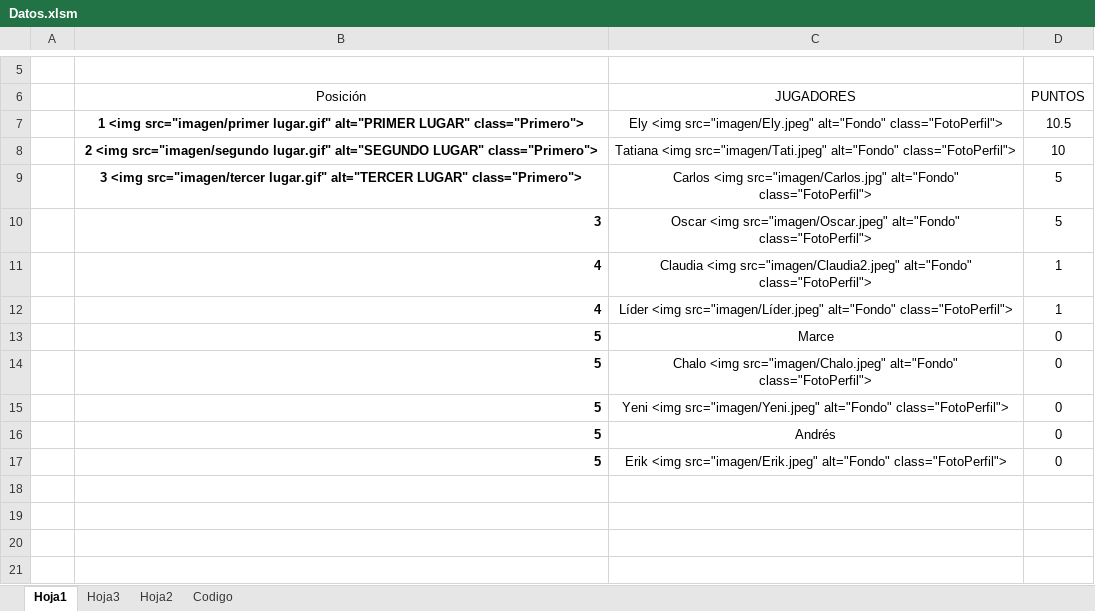
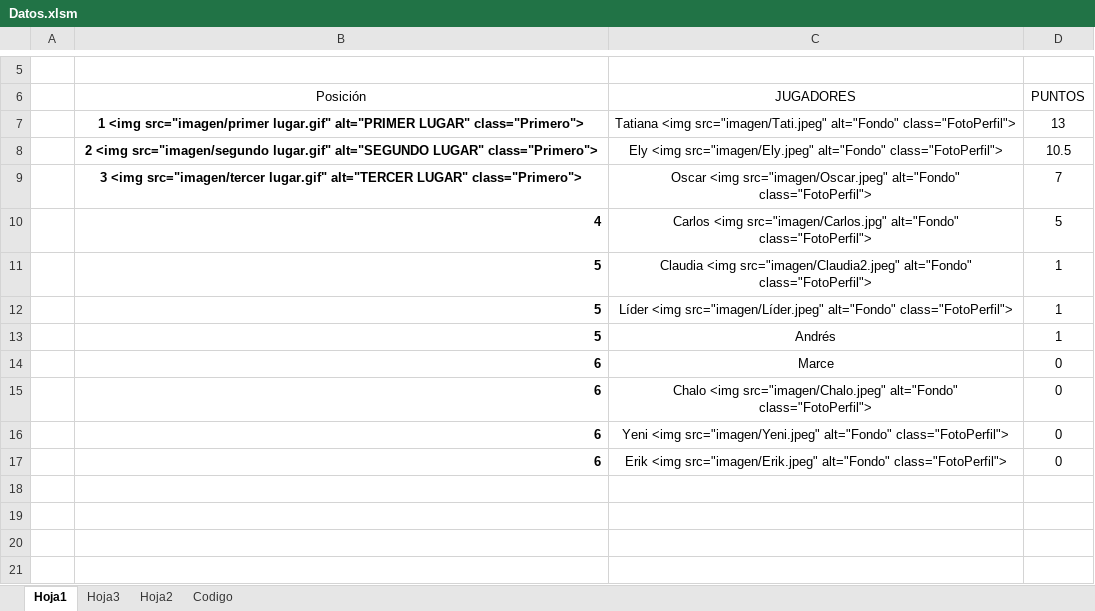
Before and after one commit to diacono81/WebLUdo, an Excel workbook: Datos.xlsm, sheet Hoja1, drawn as a sheet; only a part is shown, gaps mark what is left out; values as stored, in another font and other column widths than the file's, no borders; charts and pictures and table styles not drawn; removed rows and columns are numbered as before the commit, all else as after; the diff names each change by its address in the sheet, - before the commit and + after, or states it on an @@ line.

```diff
--- a/Datos.xlsm (sheet Hoja1)
+++ b/Datos.xlsm (sheet Hoja1)
+row 7:  | 1 <img src="imagen/primer lugar.gif" alt="PRIMER LUGAR" class="Primero"> | Tatiana <img src="imagen/Tati.jpeg" alt="Fondo" class="FotoPerfil"> | 13
-B8 (Posición): 1 <img src="imagen/primer lugar.gif" alt="PRIMER LUGAR" class="Primero">
+B8 (Posición): 2 <img src="imagen/segundo lugar.gif" alt="SEGUNDO LUGAR" class="Primero">
-row 8:  | 2 <img src="imagen/segundo lugar.gif" alt="SEGUNDO LUGAR" class="Primero"> | Tatiana <img src="imagen/Tati.jpeg" alt="Fondo" class="FotoPerfil"> | 10
+row 9:  | 3 <img src="imagen/tercer lugar.gif" alt="TERCER LUGAR" class="Primero"> | Oscar <img src="imagen/Oscar.jpeg" alt="Fondo" class="FotoPerfil"> | 7
-B10 (Posición): 3 <img src="imagen/tercer lugar.gif" alt="TERCER LUGAR" class="Primero">
+B10 (Posición): 4
-B10 alignment: center
+B10 alignment: right
-row 10:  | 3 | Oscar <img src="imagen/Oscar.jpeg" alt="Fondo" class="FotoPerfil"> | 5
-B11:B12 (Posición): 4
+B11:B12 (Posición): 5
+row 13:  | 5 | Andrés | 1
-B14:B16 (Posición): 5
+B14:B16 (Posición): 6
-row 16:  | 5 | Andrés | 0
-B17 (Posición): 5
+B17 (Posición): 6
```
Also changed, not shown: sheet Codigo, 1 other file.
